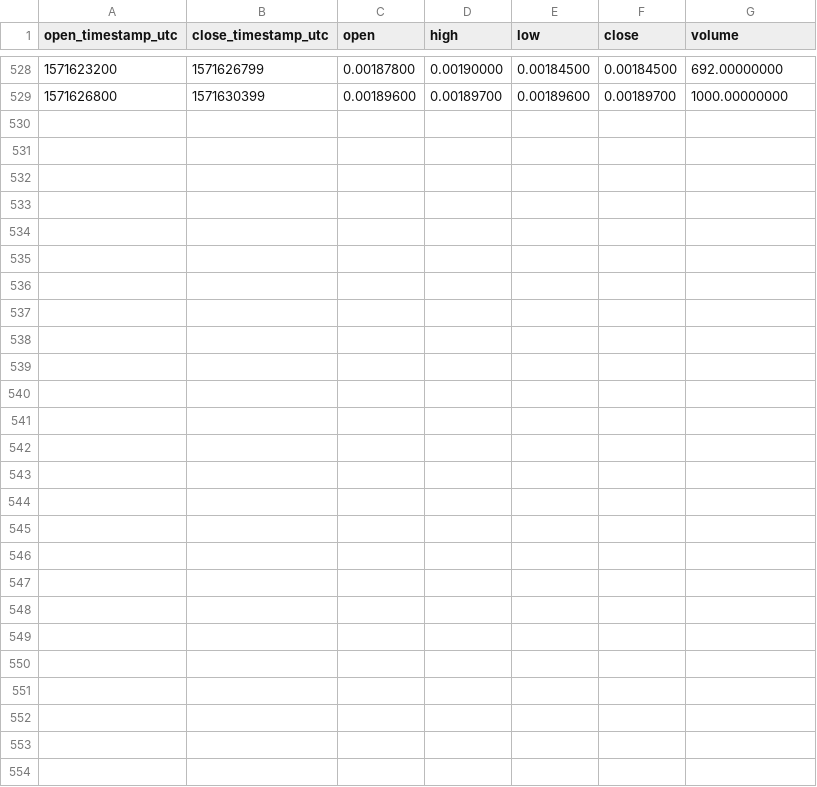
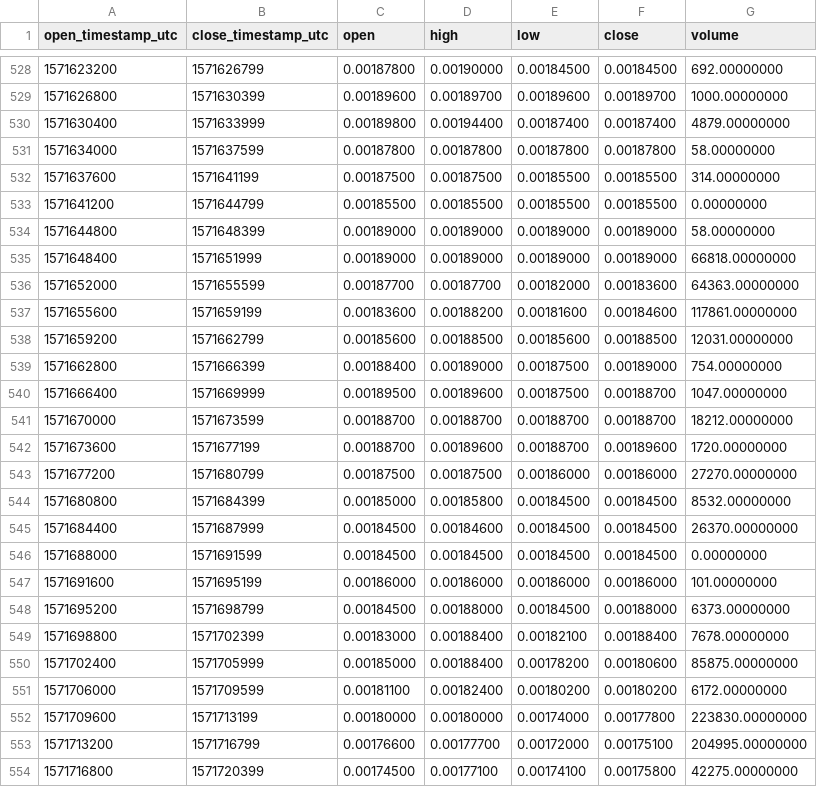
Before and after one commit to cryptobigbro/binance-HBARBNB, a CSV file: binance-HBARBNB-1h.csv, drawn as a sheet; only a part is shown, gaps mark what is left out.

Commit message:
Update OHLCV data.

```diff
--- a/binance-HBARBNB-1h.csv
+++ b/binance-HBARBNB-1h.csv
@@ -529 +529,26 @@ open_timestamp_utc,close_timestamp_utc,open,high,low,close,volume
 1571626800,1571630399,0.00189600,0.00189700,0.00189600,0.00189700,1000.00000000
+1571630400,1571633999,0.00189800,0.00194400,0.00187400,0.00187400,4879.00000000
+1571634000,1571637599,0.00187800,0.00187800,0.00187800,0.00187800,58.00000000
+1571637600,1571641199,0.00187500,0.00187500,0.00185500,0.00185500,314.00000000
+1571641200,1571644799,0.00185500,0.00185500,0.00185500,0.00185500,0.00000000
+1571644800,1571648399,0.00189000,0.00189000,0.00189000,0.00189000,58.00000000
+1571648400,1571651999,0.00189000,0.00189000,0.00189000,0.00189000,66818.00000000
+1571652000,1571655599,0.00187700,0.00187700,0.00182000,0.00183600,64363.00000000
+1571655600,1571659199,0.00183600,0.00188200,0.00181600,0.00184600,117861.00000000
+1571659200,1571662799,0.00185600,0.00188500,0.00185600,0.00188500,12031.00000000
+1571662800,1571666399,0.00188400,0.00189000,0.00187500,0.00189000,754.00000000
+1571666400,1571669999,0.00189500,0.00189600,0.00187500,0.00188700,1047.00000000
+1571670000,1571673599,0.00188700,0.00188700,0.00188700,0.00188700,18212.00000000
+1571673600,1571677199,0.00188700,0.00189600,0.00188700,0.00189600,1720.00000000
+1571677200,1571680799,0.00187500,0.00187500,0.00186000,0.00186000,27270.00000000
+1571680800,1571684399,0.00185000,0.00185800,0.00184500,0.00184500,8532.00000000
+1571684400,1571687999,0.00184500,0.00184600,0.00184500,0.00184500,26370.00000000
+1571688000,1571691599,0.00184500,0.00184500,0.00184500,0.00184500,0.00000000
+1571691600,1571695199,0.00186000,0.00186000,0.00186000,0.00186000,101.00000000
+1571695200,1571698799,0.00184500,0.00188000,0.00184500,0.00188000,6373.00000000
+1571698800,1571702399,0.00183000,0.00188400,0.00182100,0.00188400,7678.00000000
+1571702400,1571705999,0.00185000,0.00188400,0.00178200,0.00180600,85875.00000000
+1571706000,1571709599,0.00181100,0.00182400,0.00180200,0.00180200,6172.00000000
+1571709600,1571713199,0.00180000,0.00180000,0.00174000,0.00177800,223830.00000000
+1571713200,1571716799,0.00176600,0.00177700,0.00172000,0.00175100,204995.00000000
+1571716800,1571720399,0.00174500,0.00177100,0.00174100,0.00175800,42275.00000000
```
Also changed, not shown: binance-HBARBNB-1d.csv, 1 other file.
